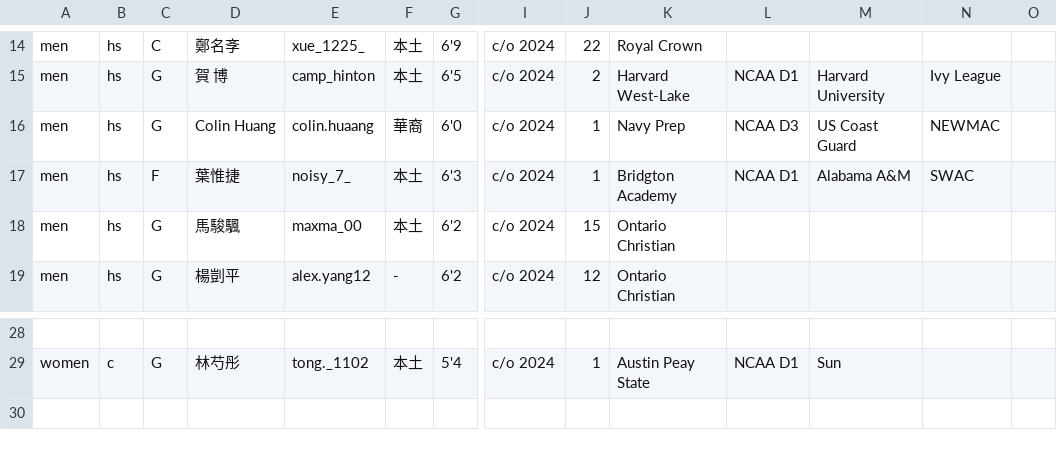
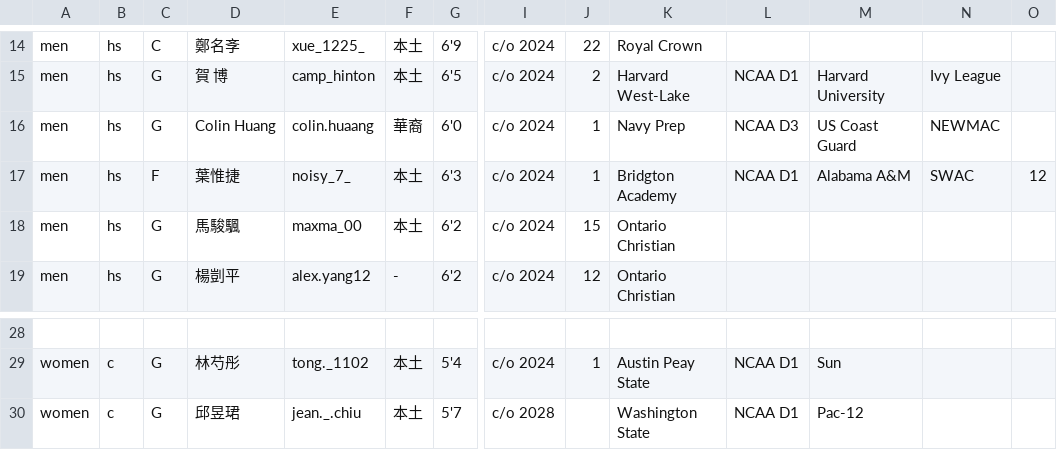
Before and after one commit to SamBasketballTW/sambball, a CSV file: data/us-students.csv, drawn as a sheet; only a part is shown, gaps mark what is left out; rows hold the shown columns only; the diff names each change by its address in the sheet, - before the commit and + after, or states it on an @@ line.

```diff
--- a/data/us-students.csv
+++ b/data/us-students.csv
-O17: (empty)
+O17: 12
+row 30: women | c | G | 邱昱珺 | jean._.chiu | 本土 | 5'7 | c/o 2028 |  | Washington State | NCAA D1 | Pac-12
```
Also changed, not shown: data/rosters.csv, 1 other file.
